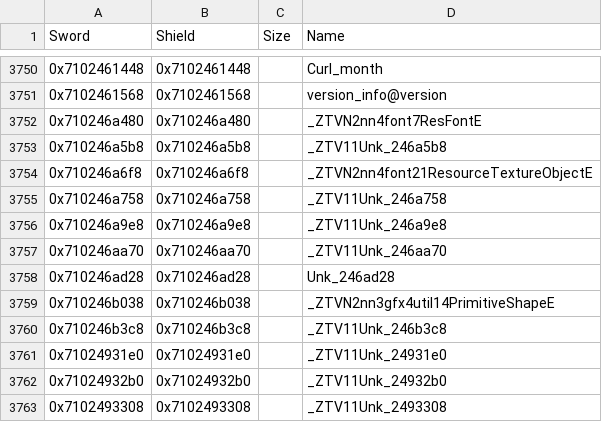
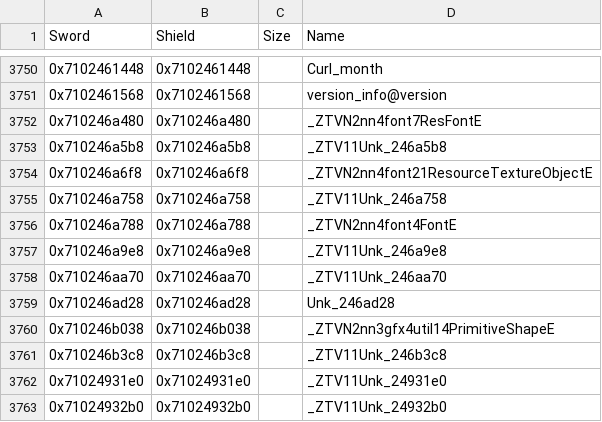
Before and after one commit to gccody/pokemon-sw-sh-decomp, a CSV file: data/data_symbols.csv, drawn as a sheet; only a part is shown, gaps mark what is left out; the shorter side is filled out with more unchanged rows.

```diff
--- a/data/data_symbols.csv
+++ b/data/data_symbols.csv
@@ -3755,2 +3755,3 @@ Sword,Shield,Size,Name
 0x710246a758,0x710246a758,,_ZTV11Unk_246a758
+0x710246a788,0x710246a788,,_ZTVN2nn4font4FontE
 0x710246a9e8,0x710246a9e8,,_ZTV11Unk_246a9e8
```
Also changed, not shown: 1 other file.
